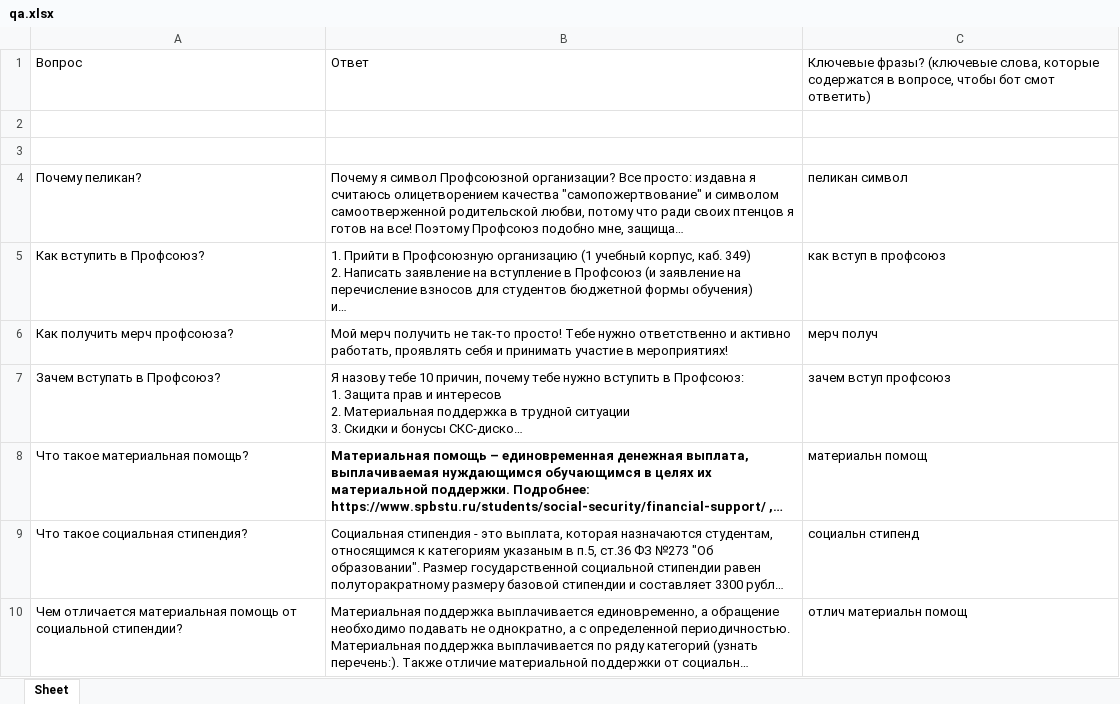
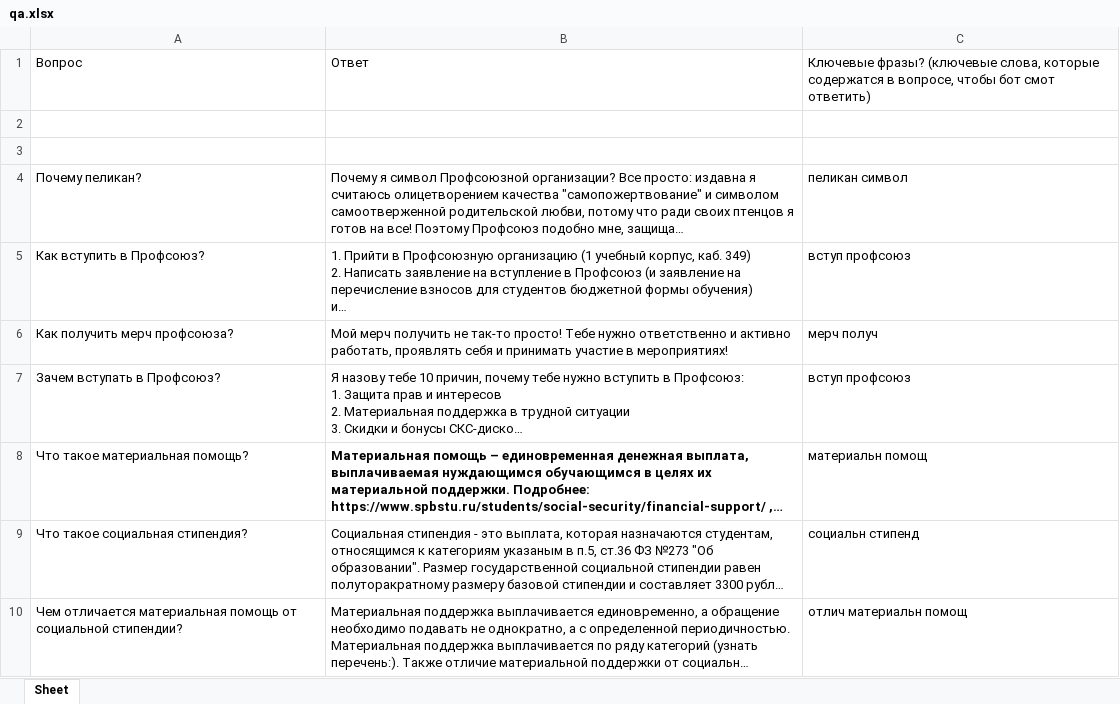
Before and after one commit to DevilJack/pelican_helper_bot, an Excel workbook: qa.xlsx, sheet Sheet, drawn as a sheet; only a part is shown; long unchanged cells end in …; values as stored, in another font and other column widths than the file's, no borders; the diff names each change by its address in the sheet, - before the commit and + after, or states it on an @@ line.

Commit message:
xl fix

```diff
--- a/qa.xlsx (sheet Sheet)
+++ b/qa.xlsx (sheet Sheet)
-C5: как вступ в профсоюз
+C5: вступ профсоюз
-C7: зачем вступ профсоюз
+C7: вступ профсоюз
```
